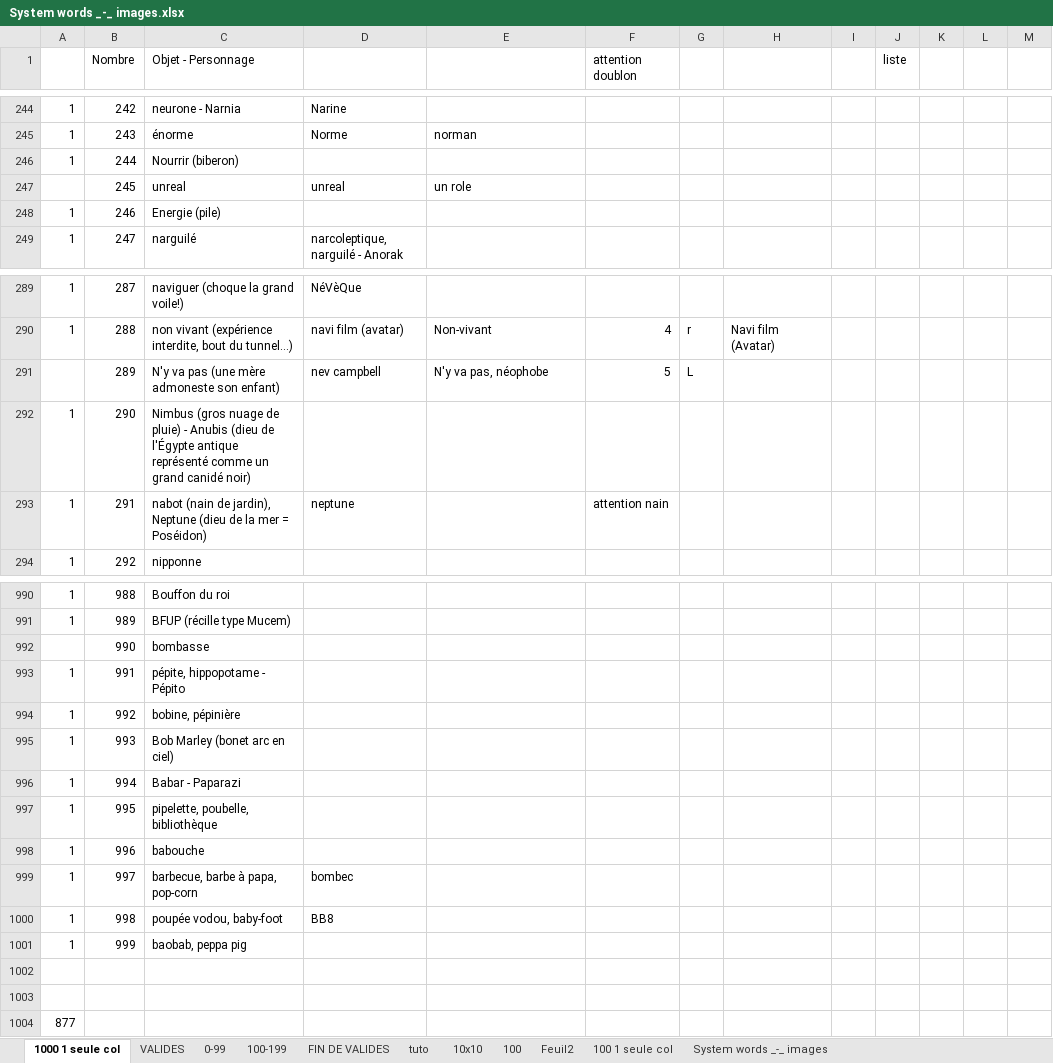
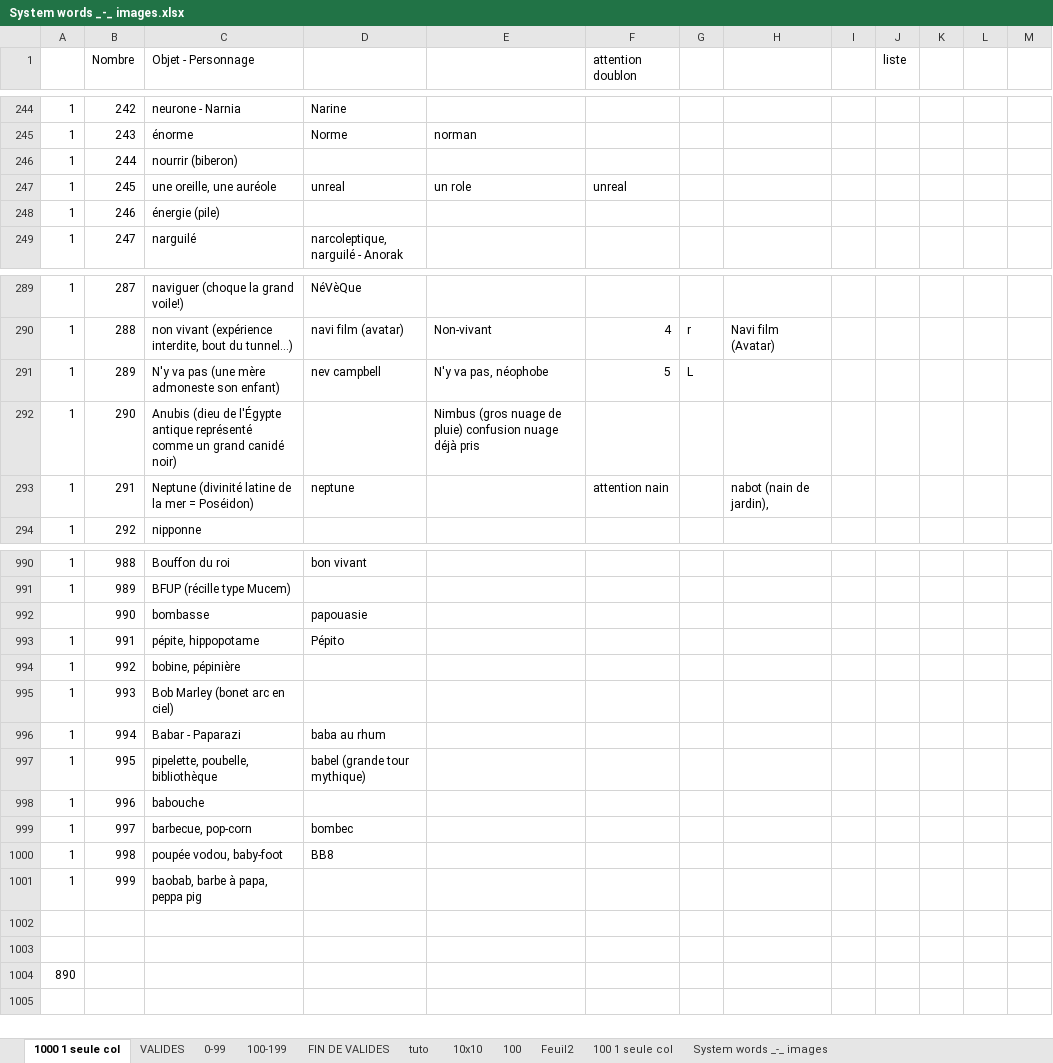
Before and after one commit to obrunet/Memory_systems_-_Anki_decks, an Excel workbook: 00.Memory systems/System words _-_ images.xlsx, sheet 1000 1 seule col, drawn as a sheet; only a part is shown, gaps mark what is left out; values as stored, in another font and other column widths than the file's, no cell formats; the diff covers the shown part only; the diff names each change by its address in the sheet, - before the commit and + after, or states it on an @@ line.

```diff
--- a/00.Memory systems/System words _-_ images.xlsx (sheet 1000 1 seule col)
+++ b/00.Memory systems/System words _-_ images.xlsx (sheet 1000 1 seule col)
-C246 (Objet - Personnage): Nourrir (biberon)
+C246 (Objet - Personnage): nourrir (biberon)
-A247: (empty)
+A247: 1
-C247 (Objet - Personnage): unreal
+C247 (Objet - Personnage): une oreille, une auréole
-F247 (attention doublon): (empty)
+F247 (attention doublon): unreal
-C248 (Objet - Personnage): Energie (pile)
+C248 (Objet - Personnage): énergie (pile)
-A291: (empty)
+A291: 1
-C292 (Objet - Personnage): Nimbus (gros nuage de pluie) - Anubis (dieu…
+C292 (Objet - Personnage): Anubis (dieu…
-E292: (empty)
+E292: Nimbus (gros nuage de pluie) confusion nuage déjà pris
-C293 (Objet - Personnage): nabot (nain de jardin), Neptune (dieu de la…
+C293 (Objet - Personnage): Neptune (divinité latine de la…
-H293: (empty)
+H293: nabot (nain de jardin),
-D990: (empty)
+D990: bon vivant
-D992: (empty)
+D992: papouasie
-C993 (Objet - Personnage): pépite, hippopotame - Pépito
+C993 (Objet - Personnage): pépite, hippopotame
-D993: (empty)
+D993: Pépito
-D996: (empty)
+D996: baba au rhum
-D997: (empty)
+D997: babel (grande tour mythique)
-C999 (Objet - Personnage): barbecue, barbe à papa, pop-corn
+C999 (Objet - Personnage): barbecue, pop-corn
-C1001 (Objet - Personnage): baobab, peppa pig
+C1001 (Objet - Personnage): baobab, barbe à papa, peppa pig
-A1004: 877
+A1004: 890
```
Also changed, not shown: 96 edited cells elsewhere in this sheet, cell formats.
